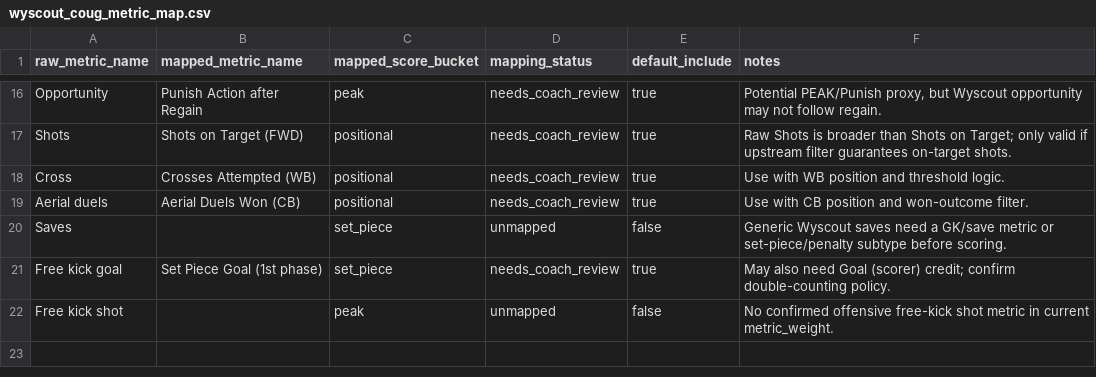
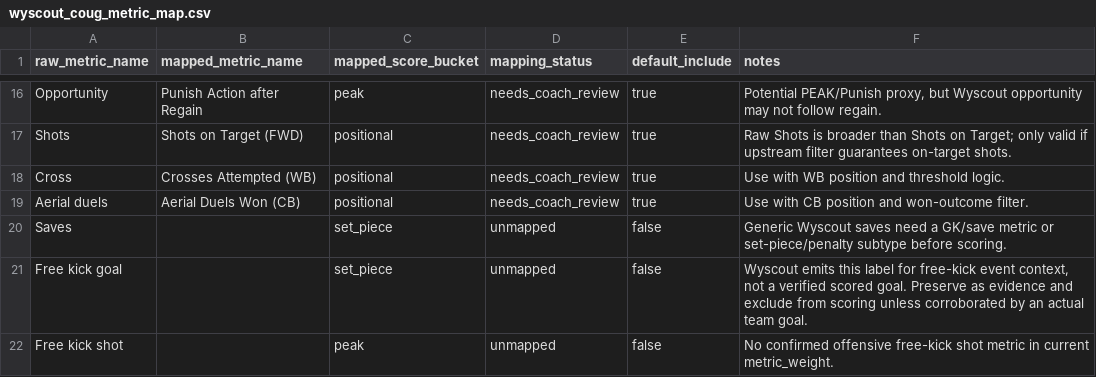
Before and after one commit to anissawilliams/cofc-soccer-analytics, a CSV file: pipeline/config/wyscout_coug_metric_map.csv, drawn as a sheet; only a part is shown, gaps mark what is left out.

```diff
--- a/pipeline/config/wyscout_coug_metric_map.csv
+++ b/pipeline/config/wyscout_coug_metric_map.csv
@@ -20,3 +20,3 @@ Aerial duels,Aerial Duels Won (CB),positional,needs_coach_review,true,"Use with
 Saves,,set_piece,unmapped,false,"Generic Wyscout saves need a GK/save metric or set-piece/penalty subtype before scoring."
-Free kick goal,Set Piece Goal (1st phase),set_piece,needs_coach_review,true,"May also need Goal (scorer) credit; confirm double-counting policy."
+Free kick goal,,set_piece,unmapped,false,"Wyscout emits this label for free-kick event context, not a verified scored goal. Preserve as evidence and exclude from scoring unless corroborated by an actual team goal."
 Free kick shot,,peak,unmapped,false,"No confirmed offensive free-kick shot metric in current metric_weight."
```
Also changed, not shown: pipeline/config/wyscout_peak_normalization.csv, 10 other files.
